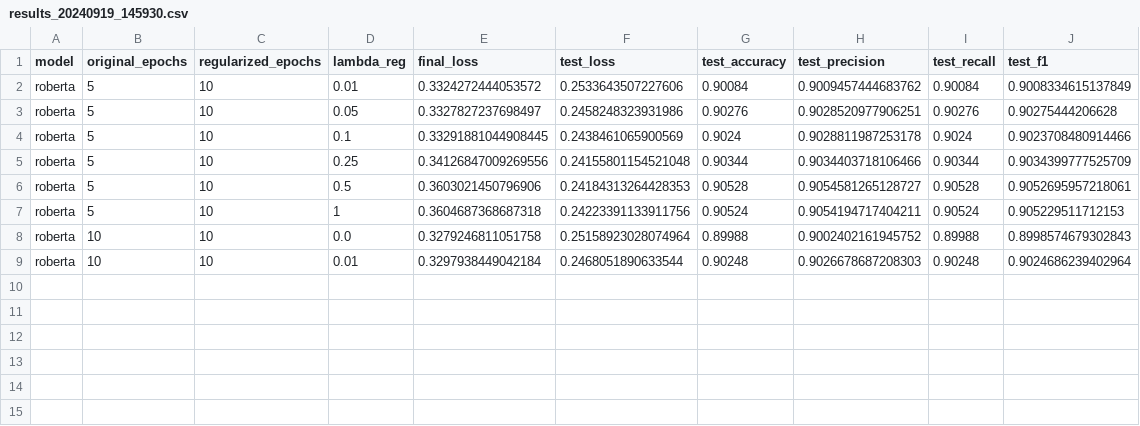
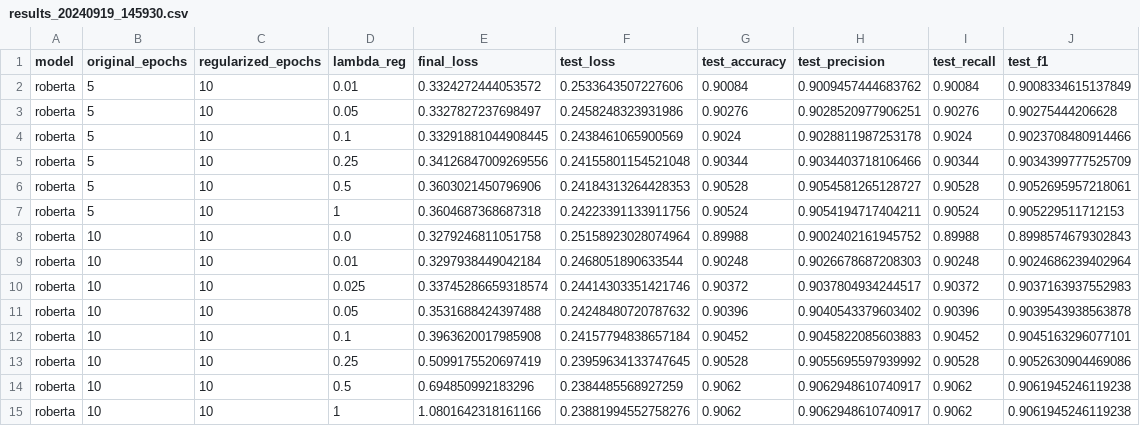
Before and after one commit to p10rahulm/causal-vs-correlated-classification, a CSV file: outputs/imdb_sentiment_regularized_lambda/results_20240919_145930.csv, drawn as a sheet.

```diff
--- a/outputs/imdb_sentiment_regularized_lambda/results_20240919_145930.csv
+++ b/outputs/imdb_sentiment_regularized_lambda/results_20240919_145930.csv
@@ -9 +9,7 @@ roberta,10,10,0.0,0.3279246811051758,0.25158923028074964,0.89988,0.9002402161945
 roberta,10,10,0.01,0.3297938449042184,0.2468051890633544,0.90248,0.9026678687208303,0.90248,0.9024686239402964
+roberta,10,10,0.025,0.33745286659318574,0.24414303351421746,0.90372,0.9037804934244517,0.90372,0.9037163937552983
+roberta,10,10,0.05,0.3531688424397488,0.24248480720787632,0.90396,0.9040543379603402,0.90396,0.9039543938563878
+roberta,10,10,0.1,0.3963620017985908,0.24157794838657184,0.90452,0.9045822085603883,0.90452,0.9045163296077101
+roberta,10,10,0.25,0.5099175520697419,0.23959634133747645,0.90528,0.9055695597939992,0.90528,0.9052630904469086
+roberta,10,10,0.5,0.694850992183296,0.2384485568927259,0.9062,0.9062948610740917,0.9062,0.9061945246119238
+roberta,10,10,1,1.0801642318161166,0.23881994552758276,0.9062,0.9062948610740917,0.9062,0.9061945246119238
```
Also changed, not shown: outputs/imdb_sentiment_regularized_lambda/results_20240919_145942.csv, outputs/imdb_sentiment_regularized_lambda/results_20240919_145949.csv, 24 other files.
